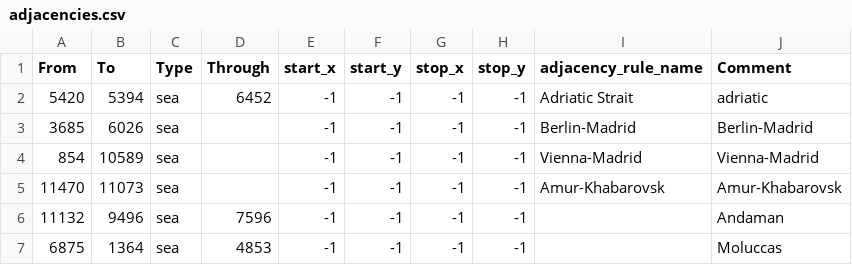
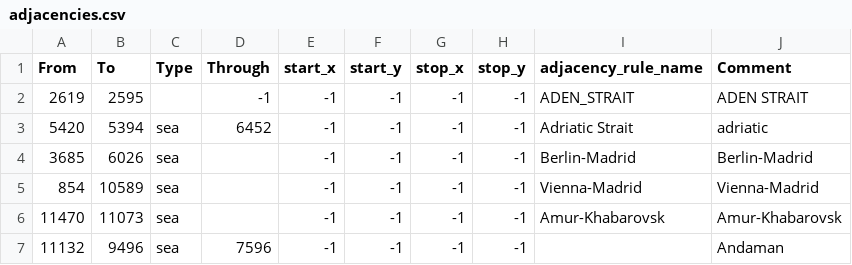
Before and after one commit to Lennardhoi/LW, a CSV file: map/adjacencies.csv, drawn as a sheet; only a part is shown; the shorter side is filled out with more unchanged rows.

Commit message:
update
-doubled hardness for motorized and added 2.5 hp
-added some aa to italy
-added aden strait
- red sea is now partitioned into 3 zones
-japan +2civs +2mills
-support 45 techs are now 44

```diff
--- a/map/adjacencies.csv
+++ b/map/adjacencies.csv
@@ -1,2 +1,3 @@
 From;To;Type;Through;start_x;start_y;stop_x;stop_y;adjacency_rule_name;Comment
+2619;2595;;-1;-1;-1;-1;-1;ADEN_STRAIT;ADEN STRAIT
 5420;5394;sea;6452;-1;-1;-1;-1;Adriatic Strait;adriatic
```
Also changed, not shown: 23 other files.
